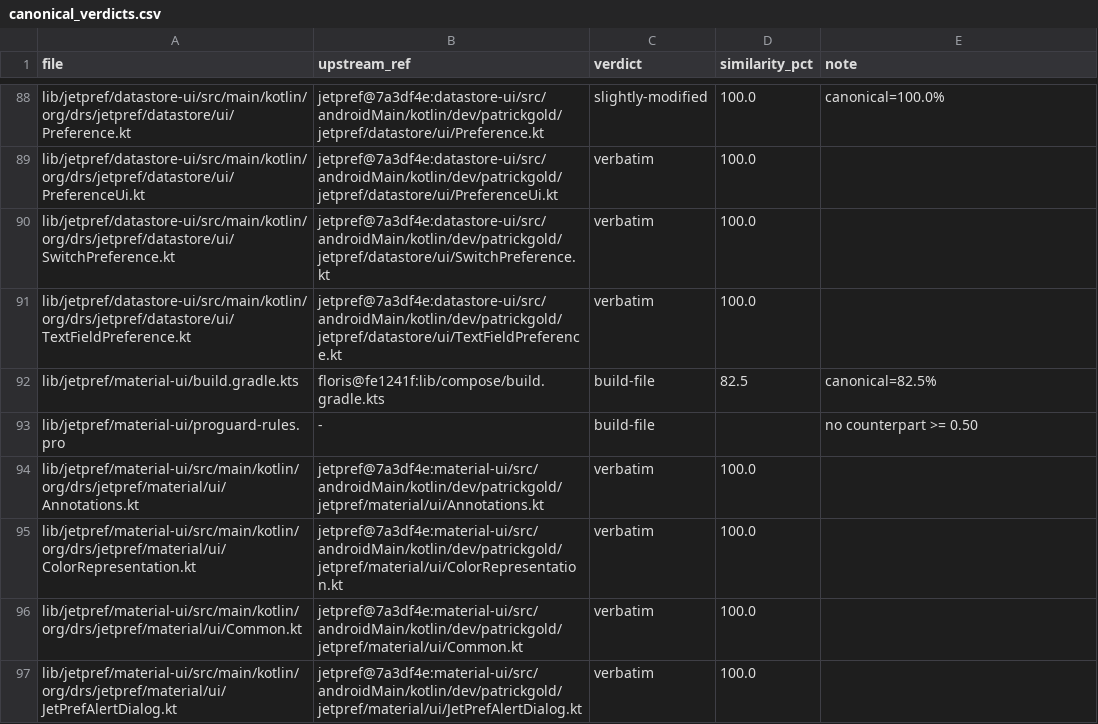
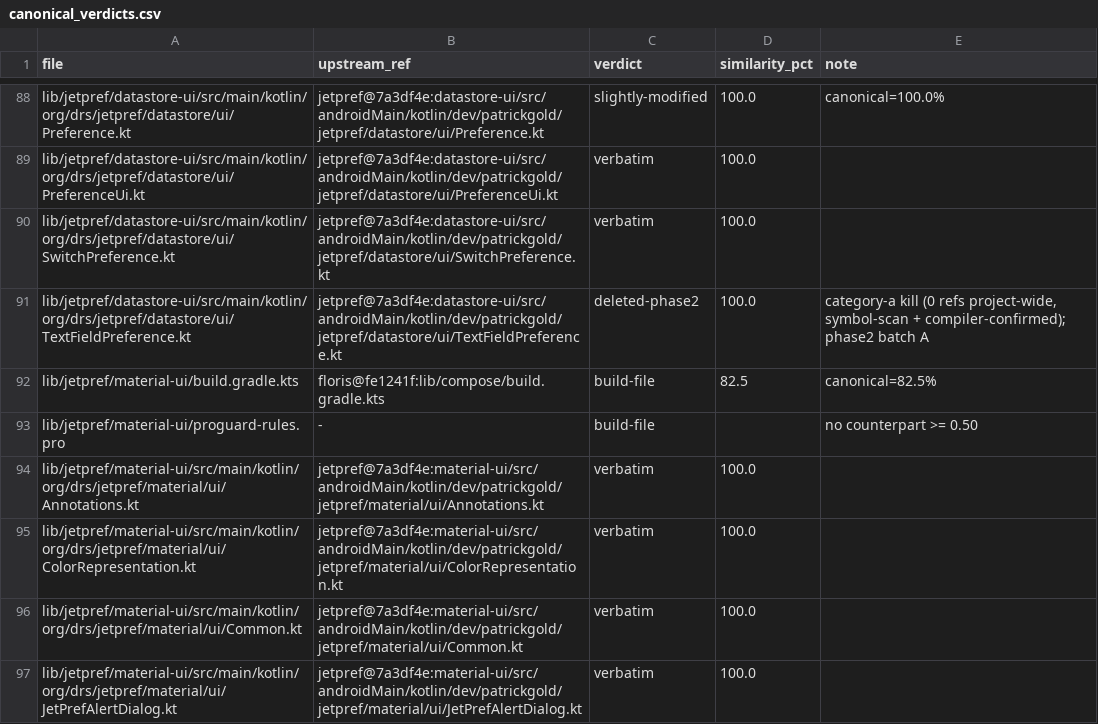
Before and after one commit to CTO-DRS/DRS-Smart-Keyboard, a CSV file: tools/cleanup/measurements/canonical_verdicts.csv, drawn as a sheet; only a part is shown, gaps mark what is left out.

Commit message:
2c. phase2-batchA [kill cat-A]: حذف TextFieldPreference.kt (146 سطراً) — 0 مراجع على مستوى المشروع كله (فحص رموز + مترجم يؤكد) — قتل ميت داخل jetpref فقط، لا تعديل API حي — بوابة: assembleDebug + 1780/0/131 + kover خضراء (بعد إعادة تشغيل واحدة لفخ daemon) — المترجم أثبت بقاء AndroidAssetsManager.kt (استخدام حقيقي bufferedReader من EmojiData) وحقيقتَي SystemSettingObserver/JetPrefJvm/preferenceDataOf — سجلات: phase2_batchA_scan.csv

```diff
--- a/tools/cleanup/measurements/canonical_verdicts.csv
+++ b/tools/cleanup/measurements/canonical_verdicts.csv
@@ -90,3 +90,3 @@ lib/jetpref/datastore-ui/src/main/kotlin/org/drs/jetpref/datastore/ui/Preference
 lib/jetpref/datastore-ui/src/main/kotlin/org/drs/jetpref/datastore/ui/SwitchPreference.kt,jetpref@7a3df4e:datastore-ui/src/androidMain/kotlin/dev/patrickgold/jetpref/datastore/ui/SwitchPreference.kt,verbatim,100.0,
-lib/jetpref/datastore-ui/src/main/kotlin/org/drs/jetpref/datastore/ui/TextFieldPreference.kt,jetpref@7a3df4e:datastore-ui/src/androidMain/kotlin/dev/patrickgold/jetpref/datastore/ui/TextFieldPreference.kt,verbatim,100.0,
+lib/jetpref/datastore-ui/src/main/kotlin/org/drs/jetpref/datastore/ui/TextFieldPreference.kt,jetpref@7a3df4e:datastore-ui/src/androidMain/kotlin/dev/patrickgold/jetpref/datastore/ui/TextFieldPreference.kt,deleted-phase2,100.0,"category-a kill (0 refs project-wide, symbol-scan + compiler-confirmed); phase2 batch A"
 lib/jetpref/material-ui/build.gradle.kts,floris@fe1241f:lib/compose/build.gradle.kts,build-file,82.5,canonical=82.5%
```
Also changed, not shown: 4 other files.
